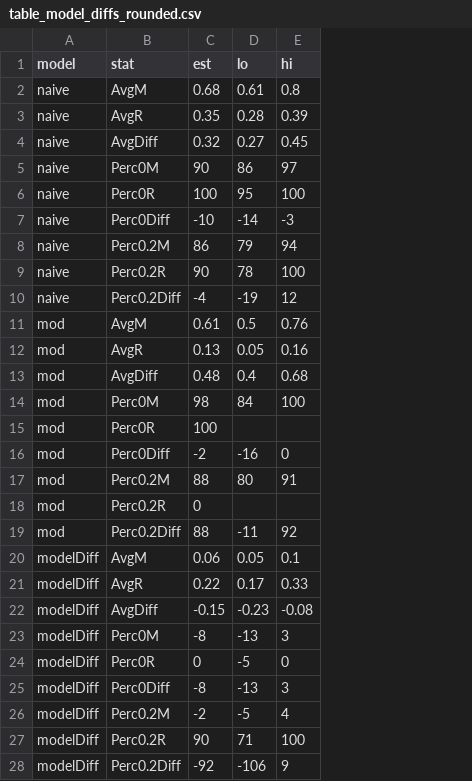
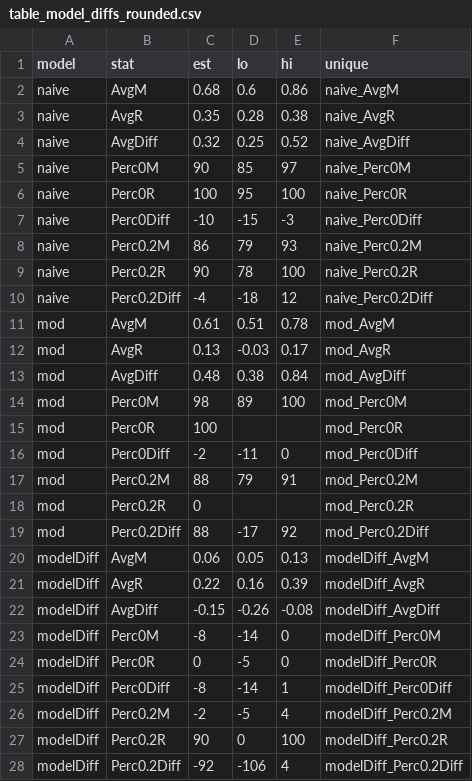
Before and after one commit to christinabergmann/IDSPreference_ManyBabiesMeta, a CSV file: results_from_R/table_model_diffs/table_model_diffs_rounded.csv, drawn as a sheet; the diff names each change by its address in the sheet, - before the commit and + after, or states it on an @@ line.

```diff
--- a/results_from_R/table_model_diffs/table_model_diffs_rounded.csv
+++ b/results_from_R/table_model_diffs/table_model_diffs_rounded.csv
+column F (unique), rows 2-28: naive_AvgM | naive_AvgR | naive_AvgDiff | naive_Perc0M | naive_Perc0R | naive_Perc0Diff | naive_Perc0.2M | naive_Perc0.2R | naive_Perc0.2Diff | mod_AvgM | mod_AvgR | mod_AvgDiff | mod_Perc0M | mod_Perc0R | mod_Perc0Diff | mod_Perc0.2M | mod_Perc0.2R | mod_Perc0.2Diff | modelDiff_AvgM | modelDiff_AvgR | modelDiff_AvgDiff | modelDiff_Perc0M | modelDiff_Perc0R | modelDiff_Perc0Diff | modelDiff_Perc0.2M | modelDiff_Perc0.2R | modelDiff_Perc0.2Diff
-D2 (lo): 0.61
+D2 (lo): 0.6
-E2 (hi): 0.8
+E2 (hi): 0.86
-E3 (hi): 0.39
+E3 (hi): 0.38
-D4 (lo): 0.27
+D4 (lo): 0.25
-E4 (hi): 0.45
+E4 (hi): 0.52
-D5 (lo): 86
+D5 (lo): 85
-D7 (lo): -14
+D7 (lo): -15
-E8 (hi): 94
+E8 (hi): 93
-D10 (lo): -19
+D10 (lo): -18
-D11 (lo): 0.5
+D11 (lo): 0.51
-E11 (hi): 0.76
+E11 (hi): 0.78
-D12 (lo): 0.05
+D12 (lo): -0.03
-E12 (hi): 0.16
+E12 (hi): 0.17
-D13 (lo): 0.4
+D13 (lo): 0.38
-E13 (hi): 0.68
+E13 (hi): 0.84
-D14 (lo): 84
+D14 (lo): 89
-D16 (lo): -16
+D16 (lo): -11
-D17 (lo): 80
+D17 (lo): 79
-D19 (lo): -11
+D19 (lo): -17
-E20 (hi): 0.1
+E20 (hi): 0.13
-D21 (lo): 0.17
+D21 (lo): 0.16
-E21 (hi): 0.33
+E21 (hi): 0.39
-D22 (lo): -0.23
+D22 (lo): -0.26
-D23 (lo): -13
+D23 (lo): -14
-E23 (hi): 3
+E23 (hi): 0
-D25 (lo): -13
+D25 (lo): -14
-E25 (hi): 3
+E25 (hi): 1
-D27 (lo): 71
+D27 (lo): 0
-E28 (hi): 9
+E28 (hi): 4
```
Also changed, not shown: results_from_R/stats_for_paper.csv, results_from_R/table_model_diffs/table_model_diffs_rounded_pretty.csv, 4 other files.
